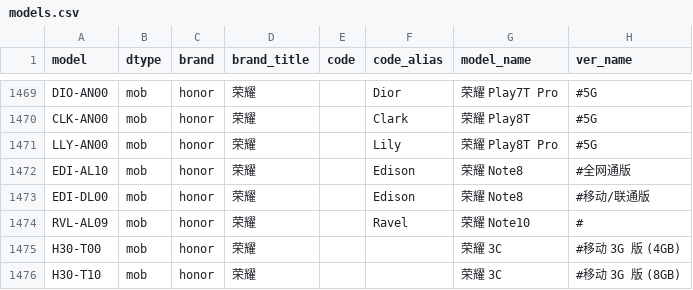
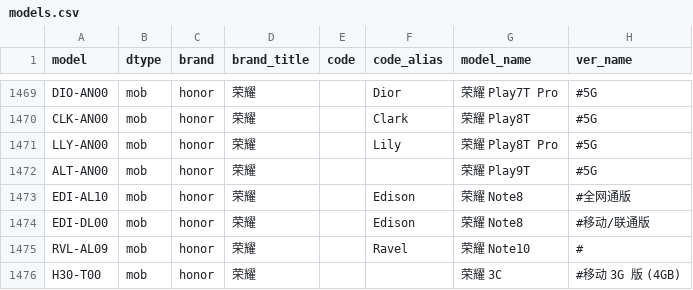
Before and after one commit to KHwang9883/MobileModels-csv, a CSV file: models.csv, drawn as a sheet; only a part is shown, gaps mark what is left out; the shorter side is filled out with more unchanged rows.

Commit message:
Sync with MobileModels 4238e581d308e5db3ed372c7074c50a76743c3ac

```diff
--- a/models.csv
+++ b/models.csv
@@ -1471,2 +1471,3 @@ CLK-AN00,mob,honor,荣耀,,Clark,荣耀 Play8T,#5G
 LLY-AN00,mob,honor,荣耀,,Lily,荣耀 Play8T Pro,#5G
+ALT-AN00,mob,honor,荣耀,,,荣耀 Play9T,#5G
 EDI-AL10,mob,honor,荣耀,,Edison,荣耀 Note8,#全网通版
```
Also changed, not shown: 1 other file.
